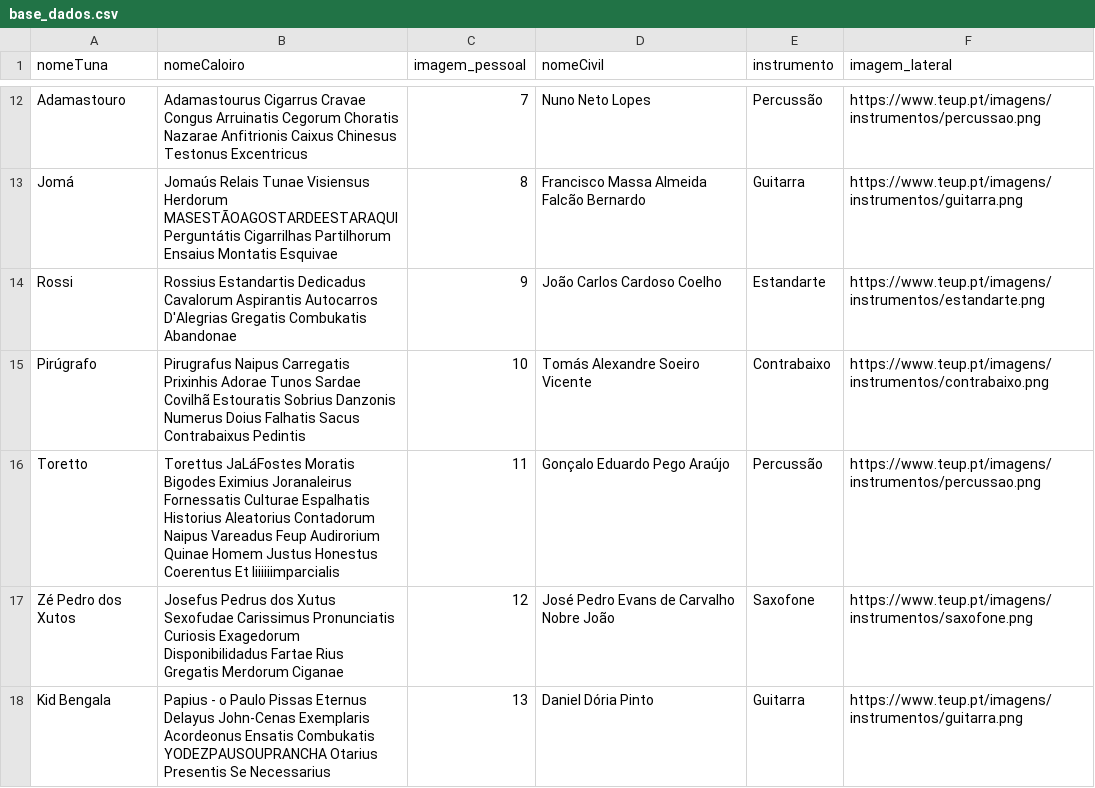
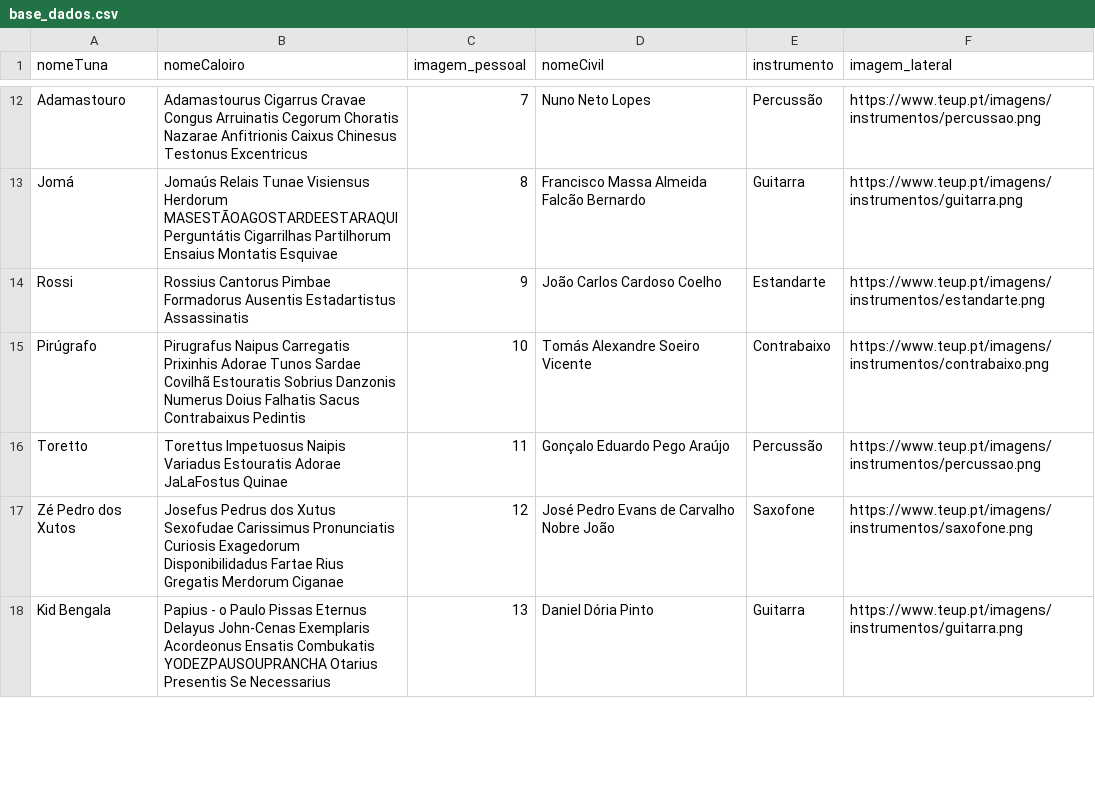
Before and after one commit to Evans2424/Evans2424.github.io, a CSV file: base_dados.csv, drawn as a sheet; only a part is shown, gaps mark what is left out.

```diff
--- a/base_dados.csv
+++ b/base_dados.csv
@@ -13,5 +13,5 @@ Adamastouro,Adamastourus Cigarrus Cravae Congus Arruinatis Cegorum Choratis Naza
 Jomá,Jomaús Relais Tunae Visiensus Herdorum MASESTÃOAGOSTARDEESTARAQUI Perguntátis Cigarrilhas Partilhorum Ensaius Montatis Esquivae,8,Francisco Massa Almeida Falcão Bernardo,Guitarra,https://www.teup.pt/imagens/instrumentos/guitarra.png
-Rossi,Rossius Estandartis Dedicadus Cavalorum Aspirantis Autocarros D'Alegrias Gregatis Combukatis Abandonae,9,João Carlos Cardoso Coelho,Estandarte,https://www.teup.pt/imagens/instrumentos/estandarte.png
+Rossi,Rossius Cantorus Pimbae Formadorus Ausentis Estadartistus Assassinatis,9,João Carlos Cardoso Coelho,Estandarte,https://www.teup.pt/imagens/instrumentos/estandarte.png
 Pirúgrafo,Pirugrafus Naipus Carregatis Prixinhis Adorae Tunos Sardae Covilhã Estouratis Sobrius Danzonis Numerus Doius Falhatis Sacus Contrabaixus Pedintis,10,Tomás Alexandre Soeiro Vicente,Contrabaixo,https://www.teup.pt/imagens/instrumentos/contrabaixo.png
-Toretto,Torettus JaLáFostes Moratis Bigodes Eximius Joranaleirus Fornessatis Culturae Espalhatis Historius Aleatorius Contadorum Naipus Vareadus Feup Audirorium Quinae Homem Justus Honestus Coerentus Et Iiiiiiimparcialis,11,Gonçalo Eduardo Pego Araújo,Percussão,https://www.teup.pt/imagens/instrumentos/percussao.png
+Toretto,Torettus Impetuosus Naipis Variadus Estouratis Adorae JaLaFostus Quinae,11,Gonçalo Eduardo Pego Araújo,Percussão,https://www.teup.pt/imagens/instrumentos/percussao.png
 Zé Pedro dos Xutos,Josefus Pedrus dos Xutus Sexofudae Carissimus Pronunciatis Curiosis Exagedorum Disponibilidadus Fartae Rius Gregatis Merdorum Ciganae,12,José Pedro Evans de Carvalho Nobre João,Saxofone,https://www.teup.pt/imagens/instrumentos/saxofone.png
```
Also changed, not shown: 8 other files.
